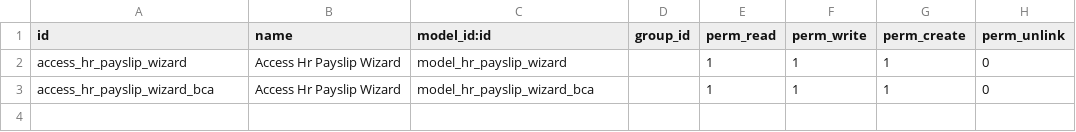
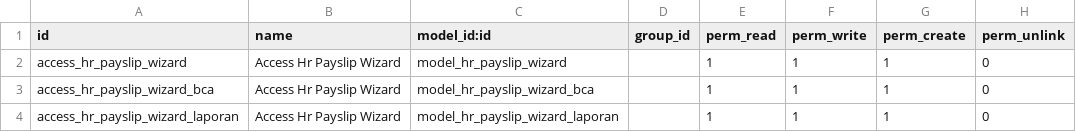
Before and after one commit to TaufiqOM/omegamas, a CSV file: ITCustom_Payroll_button_mandiri_bca/security/ir.model.access.csv, drawn as a sheet; the diff names each change by its address in the sheet, - before the commit and + after, or states it on an @@ line.

```diff
--- a/ITCustom_Payroll_button_mandiri_bca/security/ir.model.access.csv
+++ b/ITCustom_Payroll_button_mandiri_bca/security/ir.model.access.csv
+row 4: access_hr_payslip_wizard_laporan | Access Hr Payslip Wizard | model_hr_payslip_wizard_laporan |  | 1 | 1 | 1 | 0
```
Also changed, not shown: 14 other files.
